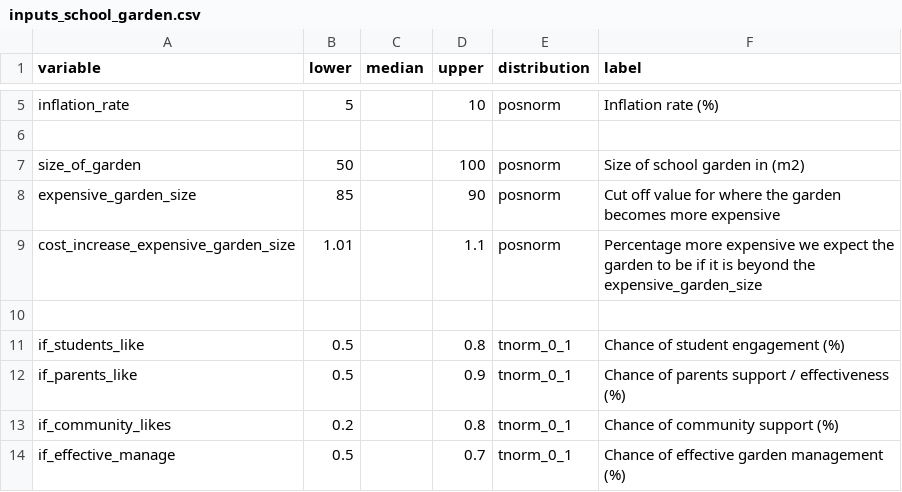
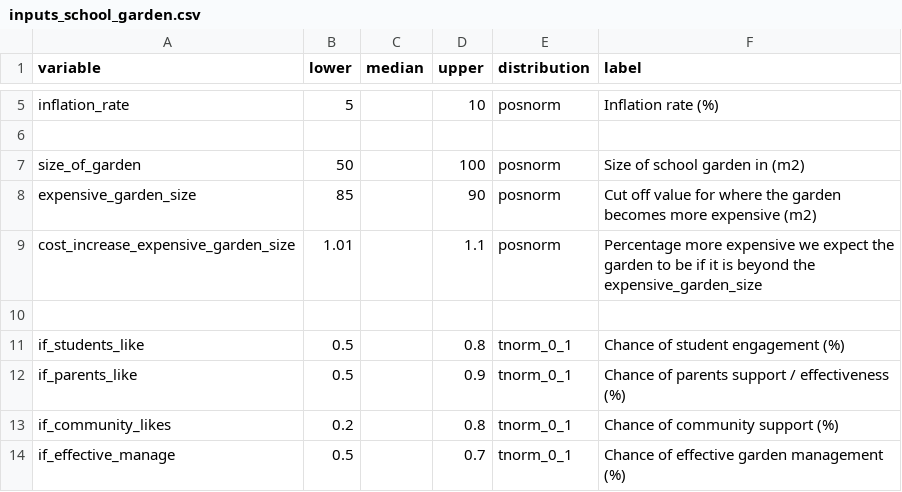
Before and after one commit to CWWhitney/nifam_codas_school_garden, a CSV file: inputs_school_garden.csv, drawn as a sheet; only a part is shown, gaps mark what is left out.

Commit message:
Update unit for expensive_garden_size

```diff
--- a/inputs_school_garden.csv
+++ b/inputs_school_garden.csv
@@ -7,3 +7,3 @@ inflation_rate,5,,10,posnorm,Inflation rate (%)
 size_of_garden,50,,100,posnorm,Size of school garden in (m2)
-expensive_garden_size,85,,90,posnorm,Cut off value for where the garden becomes more expensive
+expensive_garden_size,85,,90,posnorm,Cut off value for where the garden becomes more expensive (m2)
 cost_increase_expensive_garden_size,1.01,,1.1,posnorm,Percentage more expensive we expect the garden to be if it is beyond the expensive_garden_size
```
